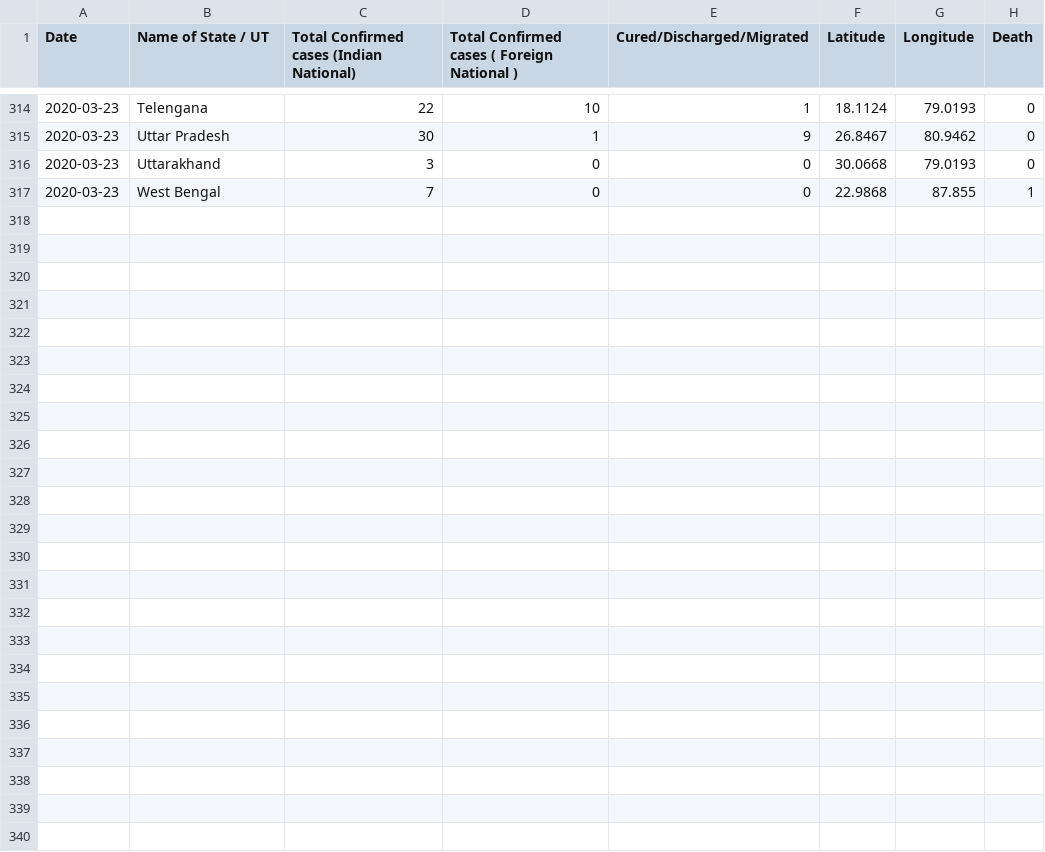
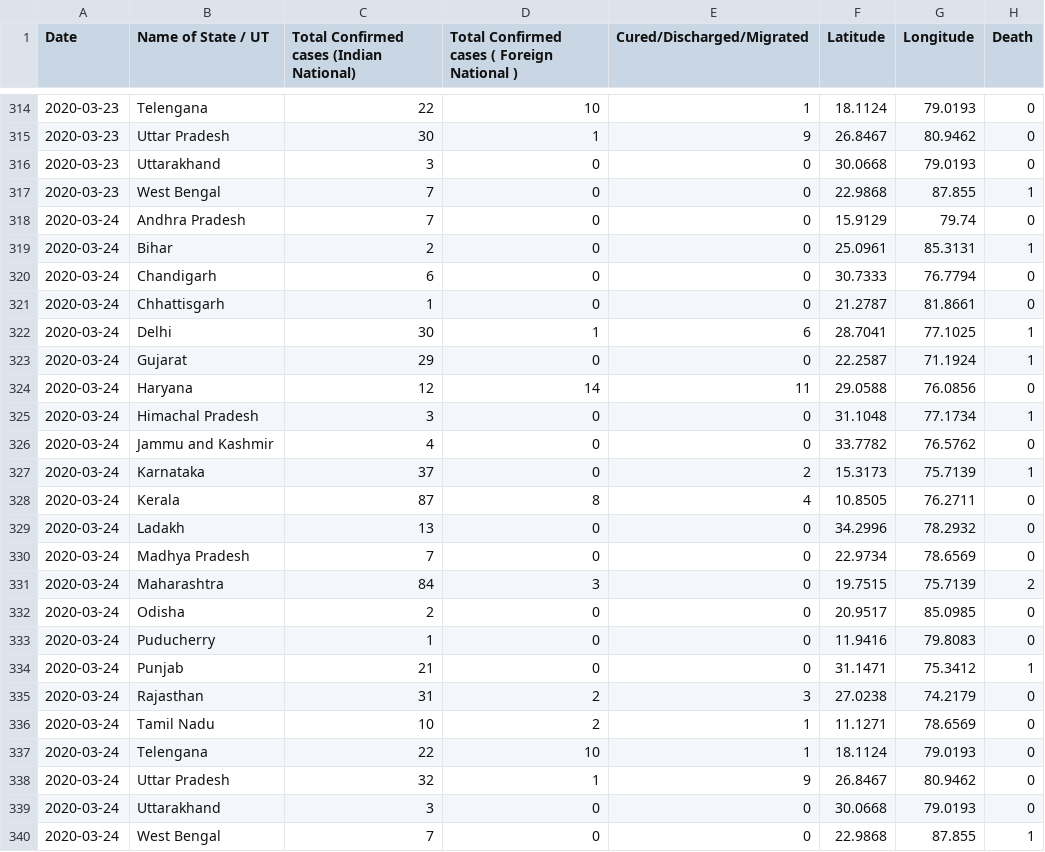
Before and after one commit to sreyaz01/covid-19-india-data, a CSV file: complete.csv, drawn as a sheet; only a part is shown, gaps mark what is left out.

```diff
--- a/complete.csv
+++ b/complete.csv
@@ -317 +317,24 @@ Date,Name of State / UT,Total Confirmed cases (Indian National),Total Confirmed
 2020-03-23,West Bengal,7,0,0,22.9868,87.855,1
+2020-03-24,Andhra Pradesh,7,0,0,15.9129,79.74,0
+2020-03-24,Bihar,2,0,0,25.0961,85.3131,1
+2020-03-24,Chandigarh,6,0,0,30.7333,76.7794,0
+2020-03-24,Chhattisgarh,1,0,0,21.2787,81.8661,0
+2020-03-24,Delhi,30,1,6,28.7041,77.1025,1
+2020-03-24,Gujarat,29,0,0,22.2587,71.1924,1
+2020-03-24,Haryana,12,14,11,29.0588,76.0856,0
+2020-03-24,Himachal Pradesh,3,0,0,31.1048,77.1734,1
+2020-03-24,Jammu and Kashmir,4,0,0,33.7782,76.5762,0
+2020-03-24,Karnataka,37,0,2,15.3173,75.7139,1
+2020-03-24,Kerala,87,8,4,10.8505,76.2711,0
+2020-03-24,Ladakh,13,0,0,34.2996,78.2932,0
+2020-03-24,Madhya Pradesh,7,0,0,22.9734,78.6569,0
+2020-03-24,Maharashtra,84,3,0,19.7515,75.7139,2
+2020-03-24,Odisha,2,0,0,20.9517,85.0985,0
+2020-03-24,Puducherry,1,0,0,11.9416,79.8083,0
+2020-03-24,Punjab,21,0,0,31.1471,75.3412,1
+2020-03-24,Rajasthan,31,2,3,27.0238,74.2179,0
+2020-03-24,Tamil Nadu,10,2,1,11.1271,78.6569,0
+2020-03-24,Telengana,22,10,1,18.1124,79.0193,0
+2020-03-24,Uttar Pradesh,32,1,9,26.8467,80.9462,0
+2020-03-24,Uttarakhand,3,0,0,30.0668,79.0193,0
+2020-03-24,West Bengal,7,0,0,22.9868,87.855,1
```
Also changed, not shown: 1 other file.
